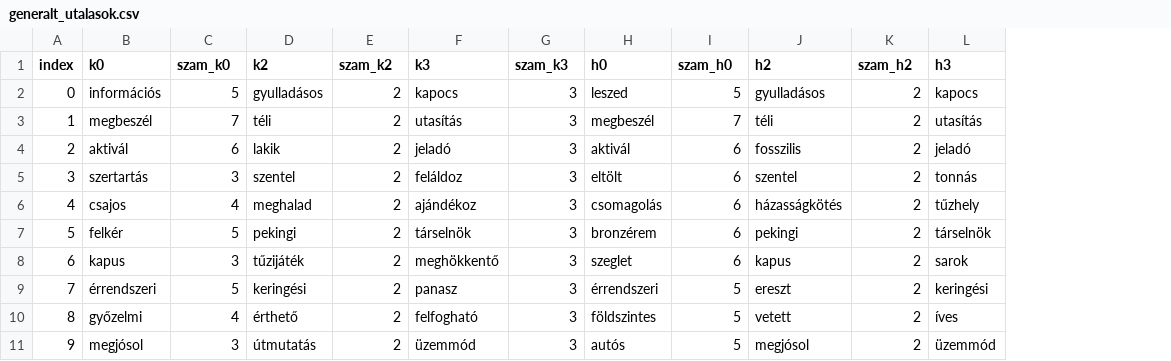
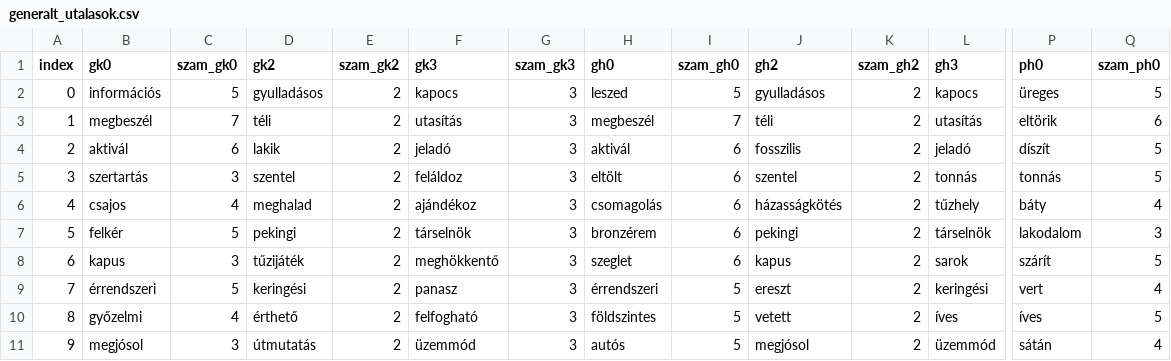
Before and after one commit to xerevity/CodeNamesAgent, a CSV file: data/generalt_utalasok.csv, drawn as a sheet; only a part is shown, gaps mark what is left out; the diff covers the shown part only; the diff names each change by its address in the sheet, - before the commit and + after, or states it on an @@ line.

```diff
--- a/data/generalt_utalasok.csv
+++ b/data/generalt_utalasok.csv
+column P (ph0), rows 2-11: üreges | eltörik | díszít | tonnás | báty | lakodalom | szárít | vert | íves | sátán
+column Q (szam_ph0), rows 2-11: 5 | 6 | 5 | 5 | 4 | 3 | 5 | 4 | 5 | 4
-B1: k0
+B1: gk0
-C1: szam_k0
+C1: szam_gk0
-D1: k2
+D1: gk2
-E1: szam_k2
+E1: szam_gk2
-F1: k3
+F1: gk3
-G1: szam_k3
+G1: szam_gk3
-H1: h0
+H1: gh0
-I1: szam_h0
+I1: szam_gh0
-J1: h2
+J1: gh2
-K1: szam_h2
+K1: szam_gh2
-L1: h3
+L1: gh3
```
Also changed, not shown: 7 edited cells elsewhere in this file, 1 other file.
